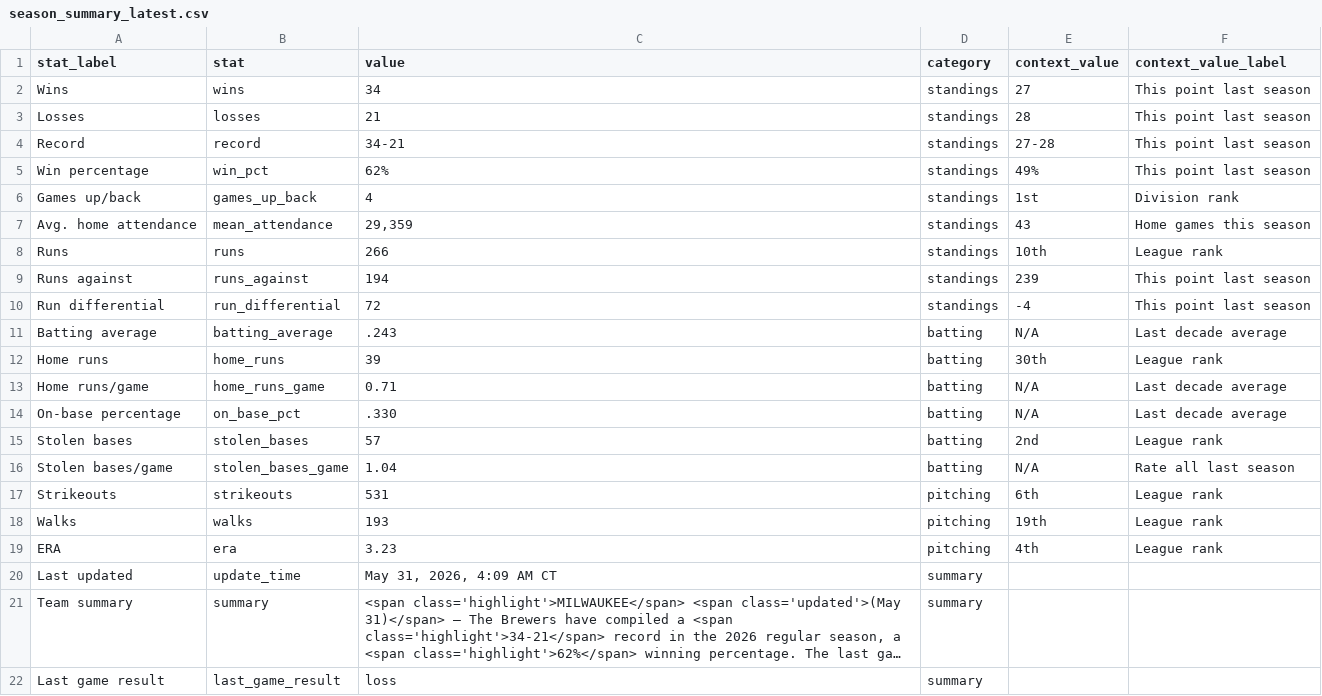
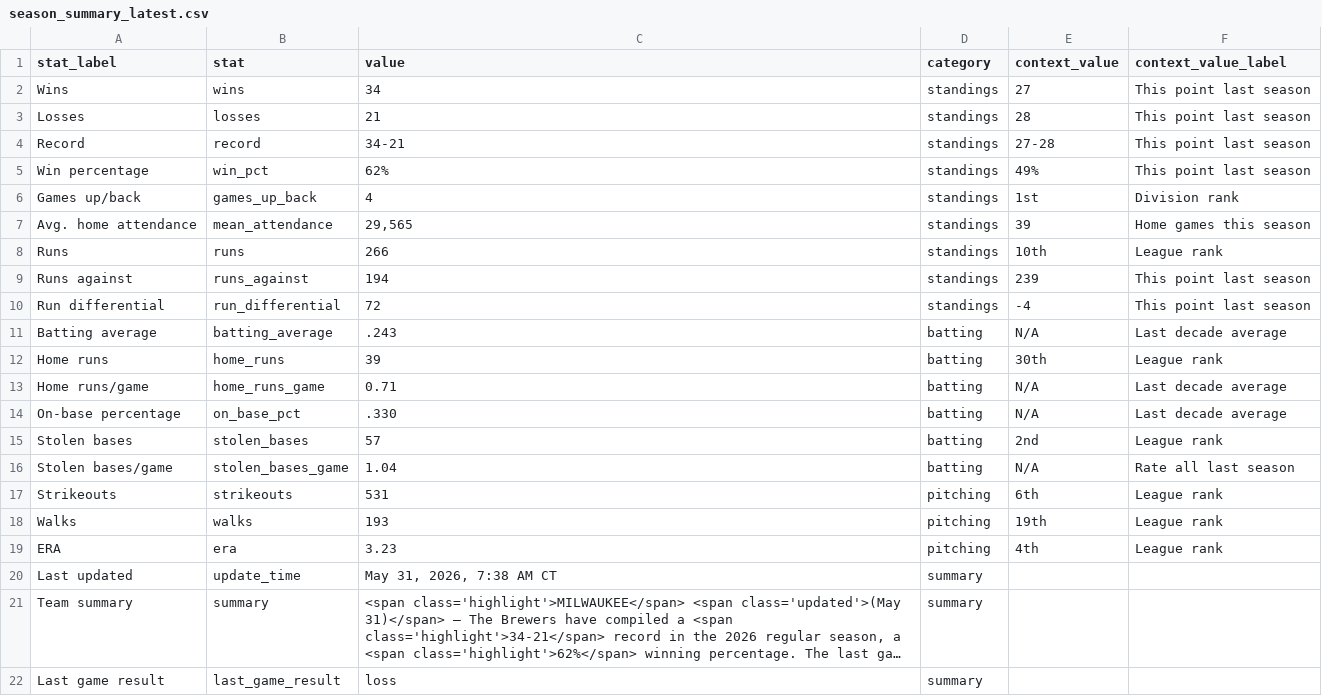
Before and after one commit to twallac10/mkebrewers-bot, a CSV file: data/standings/season_summary_latest.csv, drawn as a sheet; long unchanged cells end in …; the diff names each change by its address in the sheet, - before the commit and + after, or states it on an @@ line.

```diff
--- a/data/standings/season_summary_latest.csv
+++ b/data/standings/season_summary_latest.csv
-C7 (value): 29,359
+C7 (value): 29,565
-E7 (context_value): 43
+E7 (context_value): 39
-C20 (value): May 31, 2026, 4:09 AM CT
+C20 (value): May 31, 2026, 7:38 AM CT
```
Also changed, not shown: data/batting/brewers_xwoba_current.csv, data/standings/brewers_standings_1970_present.csv, 16 other files.
